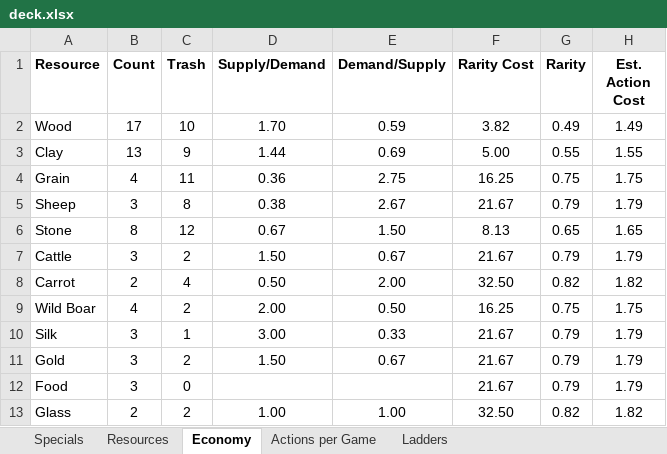
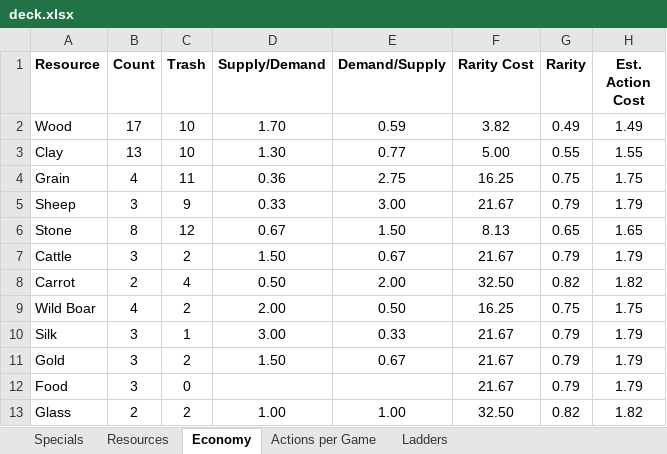
Before and after one commit to andymeneely/victory-point-salad, an Excel workbook: data/deck.xlsx, sheet Economy, drawn as a sheet; values as stored, in another font and other column widths than the file's, no borders; the diff names each change by its address in the sheet, - before the commit and + after, or states it on an @@ line.

```diff
--- a/data/deck.xlsx (sheet Economy)
+++ b/data/deck.xlsx (sheet Economy)
-C3 (Trash): 9
+C3 (Trash): 10
-D3 (Supply/Demand): 1.44
+D3 (Supply/Demand): 1.30
-E3 (Demand/Supply): 0.69
+E3 (Demand/Supply): 0.77
-C5 (Trash): 8
+C5 (Trash): 9
-D5 (Supply/Demand): 0.38
+D5 (Supply/Demand): 0.33
-E5 (Demand/Supply): 2.67
+E5 (Demand/Supply): 3.00
```
Also changed, not shown: sheet Actions per Game, sheet Specials, 4 other files.
